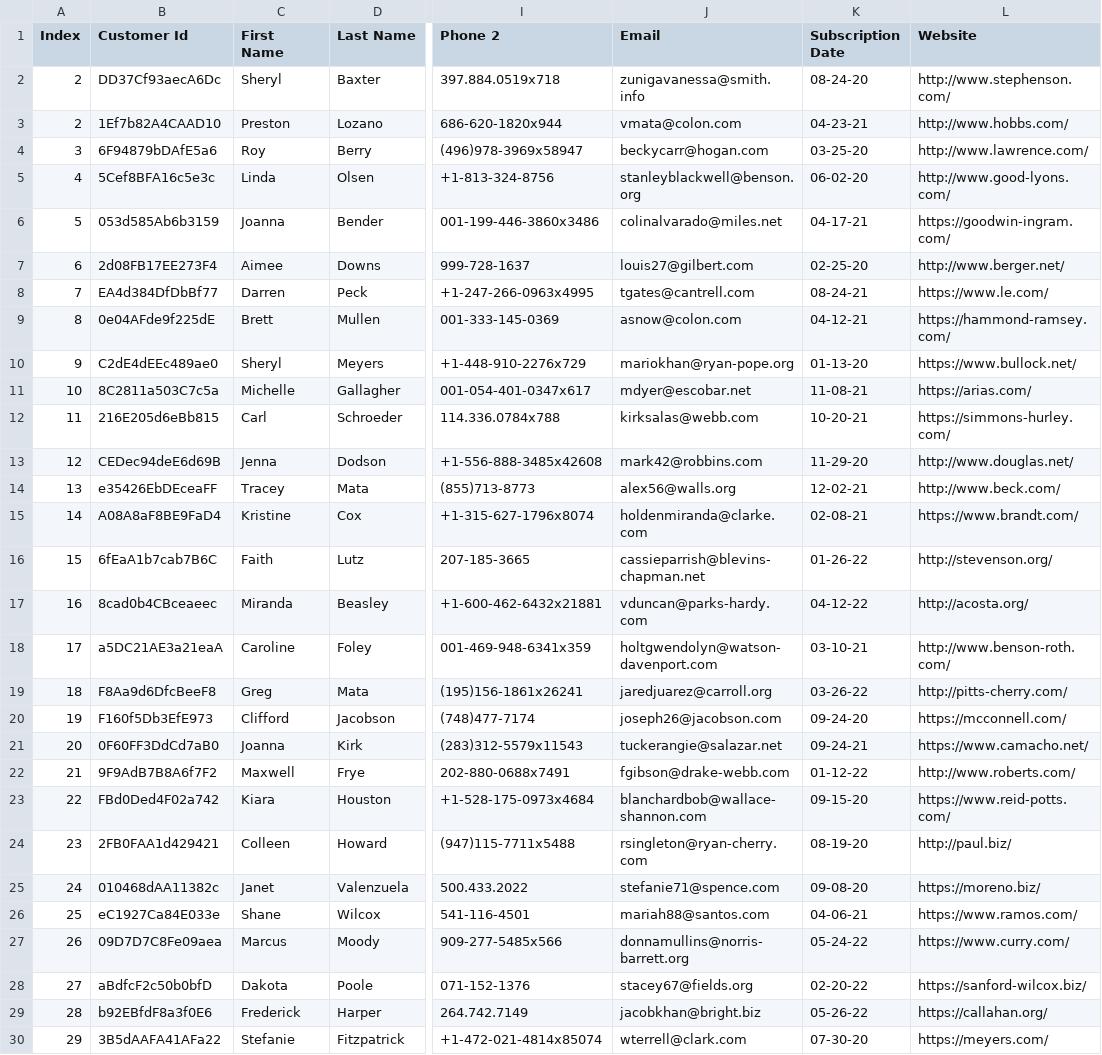
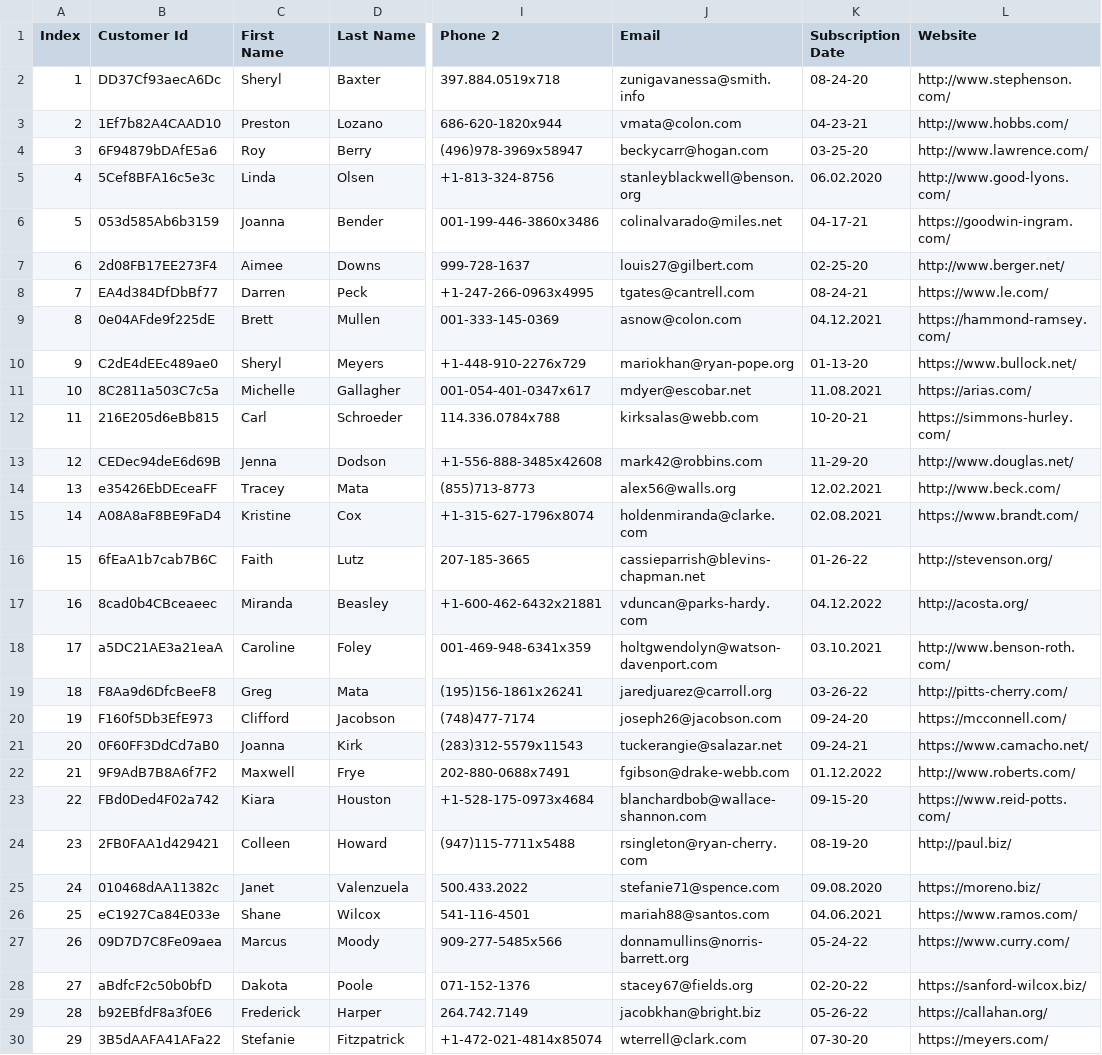
Before and after one commit to gtsteffaniak/go-office, a CSV file: sample-files/sample.csv, drawn as a sheet; only a part is shown, gaps mark what is left out; the diff covers the shown part only; the diff names each change by its address in the sheet, - before the commit and + after, or states it on an @@ line.

```diff
--- a/sample-files/sample.csv
+++ b/sample-files/sample.csv
-A2 (Index): 2
+A2 (Index): 1
-K5 (Subscription Date): 06-02-20
+K5 (Subscription Date): 06.02.2020
-K9 (Subscription Date): 04-12-21
+K9 (Subscription Date): 04.12.2021
-K11 (Subscription Date): 11-08-21
+K11 (Subscription Date): 11.08.2021
-K14 (Subscription Date): 12-02-21
+K14 (Subscription Date): 12.02.2021
-K15 (Subscription Date): 02-08-21
+K15 (Subscription Date): 02.08.2021
-K17 (Subscription Date): 04-12-22
+K17 (Subscription Date): 04.12.2022
-K18 (Subscription Date): 03-10-21
+K18 (Subscription Date): 03.10.2021
-K22 (Subscription Date): 01-12-22
+K22 (Subscription Date): 01.12.2022
-K25 (Subscription Date): 09-08-20
+K25 (Subscription Date): 09.08.2020
-K26 (Subscription Date): 04-06-21
+K26 (Subscription Date): 04.06.2021
```
Also changed, not shown: 26 edited cells elsewhere in this file, 17 other files.
